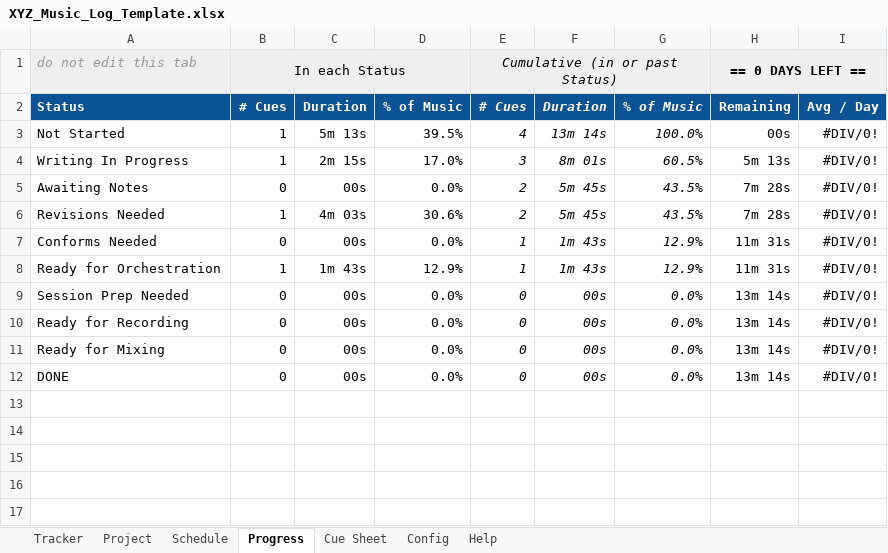
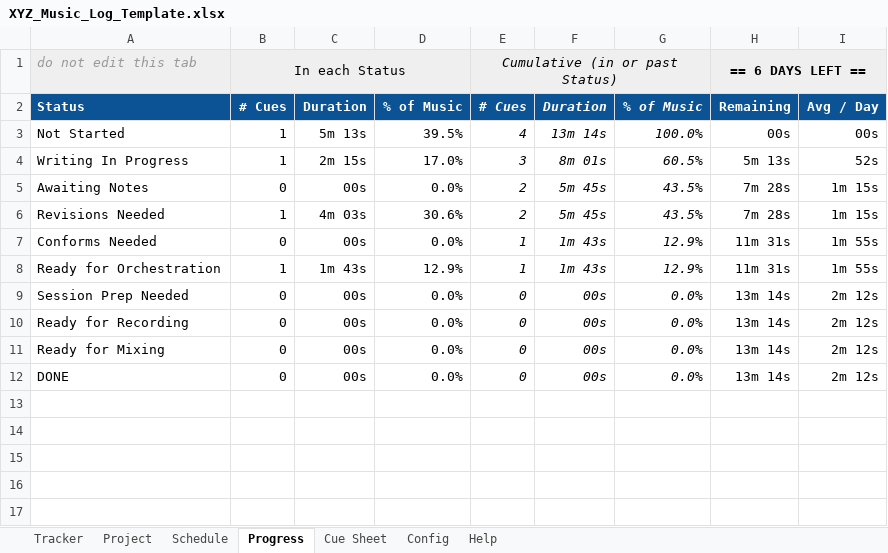
Before and after one commit to barndollarmusic/excel-timecode, an Excel workbook: XYZ_Music_Log_Template.xlsx, sheet Progress, drawn as a sheet; only a part is shown; values as stored, in another font and other column widths than the file's, no borders; conditional formats not drawn; the diff names each change by its address in the sheet, - before the commit and + after, or states it on an @@ line.

```diff
--- a/XYZ_Music_Log_Template.xlsx (sheet Progress)
+++ b/XYZ_Music_Log_Template.xlsx (sheet Progress)
-H1: == 0 DAYS LEFT ==
+H1: == 6 DAYS LEFT ==
-I3: #DIV/0!
+I3: 00s
-I4: #DIV/0!
+I4: 52s
-I5:I6: #DIV/0!
+I5:I6: 1m 15s
-I7:I8: #DIV/0!
+I7:I8: 1m 55s
-I9:I12: #DIV/0!
+I9:I12: 2m 12s
```
Also changed, not shown: sheet Schedule, sheet Help, sheet Tracker, formulas that keep their value.
